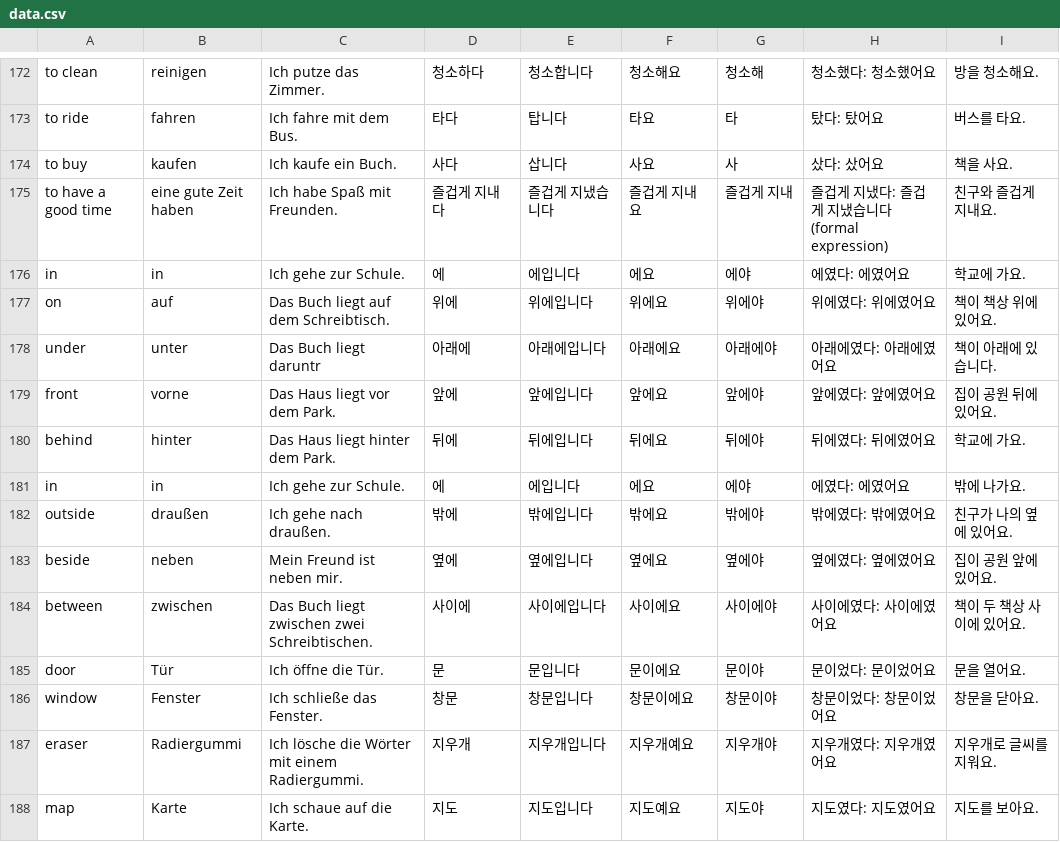
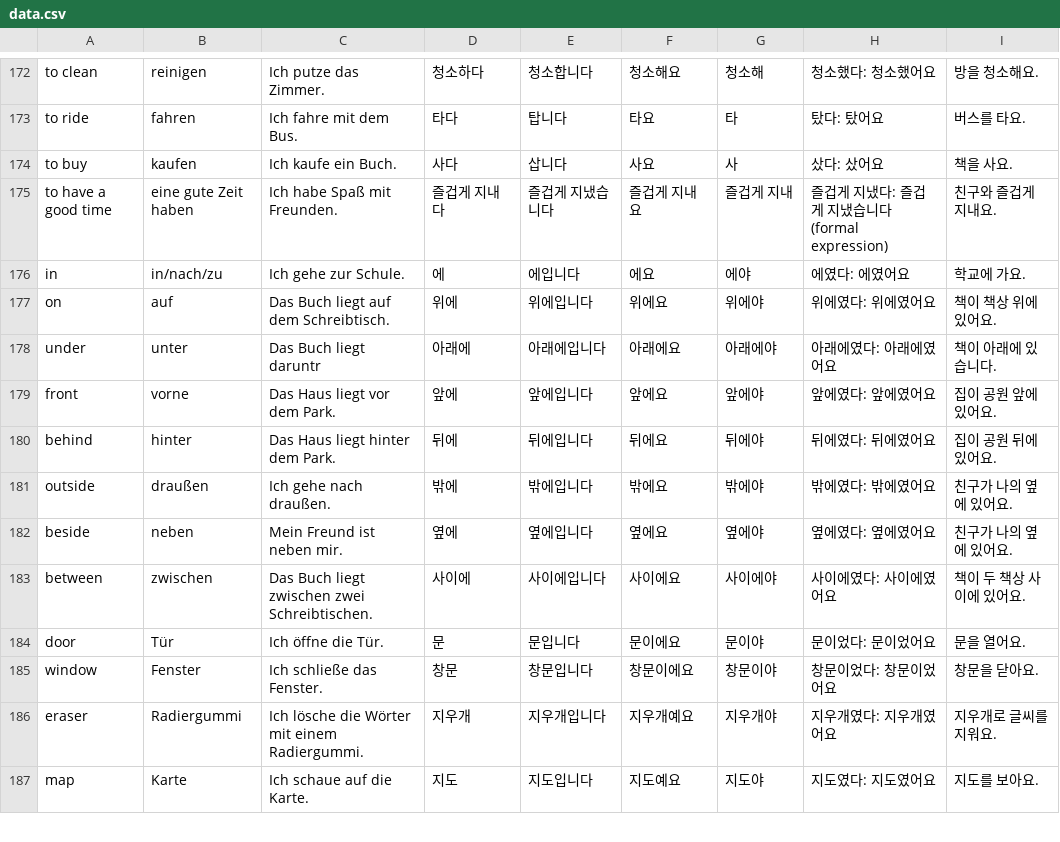
Before and after one commit to patricedaniel/flashcards, a CSV file: www/data/data.csv, drawn as a sheet; only a part is shown, gaps mark what is left out.

Commit message:
correct data

```diff
--- a/www/data/data.csv
+++ b/www/data/data.csv
@@ -175,10 +175,9 @@ to buy;kaufen;Ich kaufe ein Buch.;사다;삽니다;사요;사;샀다: 샀어요;
 to have a good time;eine gute Zeit haben;Ich habe Spaß mit Freunden.;즐겁게 지내다;즐겁게 지냈습니다;즐겁게 지내요;즐겁게 지내;즐겁게 지냈다: 즐겁게 지냈습니다 (formal expression);친구와 즐겁게 지내요.
-in;in;Ich gehe zur Schule.;에;에입니다;에요;에야;에였다: 에였어요;학교에 가요.
+in;in/nach/zu;Ich gehe zur Schule.;에;에입니다;에요;에야;에였다: 에였어요;학교에 가요.
 on;auf;Das Buch liegt auf dem Schreibtisch.;위에;위에입니다;위에요;위에야;위에였다: 위에였어요;책이 책상 위에 있어요.
 under;unter;Das Buch liegt daruntr;아래에;아래에입니다;아래에요;아래에야;아래에였다: 아래에였어요;책이 아래에 있습니다.
-front;vorne;Das Haus liegt vor dem Park.;앞에;앞에입니다;앞에요;앞에야;앞에였다: 앞에였어요;집이 공원 뒤에 있어요.
-behind;hinter;Das Haus liegt hinter dem Park.;뒤에;뒤에입니다;뒤에요;뒤에야;뒤에였다: 뒤에였어요;학교에 가요.
-in;in;Ich gehe zur Schule.;에;에입니다;에요;에야;에였다: 에였어요;밖에 나가요.
+front;vorne;Das Haus liegt vor dem Park.;앞에;앞에입니다;앞에요;앞에야;앞에였다: 앞에였어요;집이 공원 앞에 있어요.
+behind;hinter;Das Haus liegt hinter dem Park.;뒤에;뒤에입니다;뒤에요;뒤에야;뒤에였다: 뒤에였어요;집이 공원 뒤에 있어요.
 outside;draußen;Ich gehe nach draußen.;밖에;밖에입니다;밖에요;밖에야;밖에였다: 밖에였어요;친구가 나의 옆에 있어요.
-beside;neben;Mein Freund ist neben mir.;옆에;옆에입니다;옆에요;옆에야;옆에였다: 옆에였어요;집이 공원 앞에 있어요.
+beside;neben;Mein Freund ist neben mir.;옆에;옆에입니다;옆에요;옆에야;옆에였다: 옆에였어요;친구가 나의 옆에 있어요.
 between;zwischen;Das Buch liegt zwischen zwei Schreibtischen.;사이에;사이에입니다;사이에요;사이에야;사이에였다: 사이에였어요;책이 두 책상 사이에 있어요.
```
